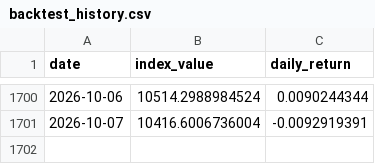
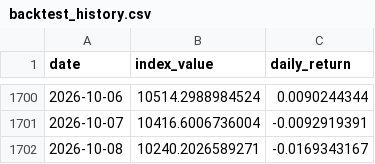
Before and after one commit to Riccard0631/rp-ai-infrastructure-30-index, a CSV file: backtest_history.csv, drawn as a sheet; only a part is shown, gaps mark what is left out.

```diff
--- a/backtest_history.csv
+++ b/backtest_history.csv
@@ -1701 +1701,2 @@ date,index_value,daily_return
 2026-10-07,10416.6006736004,-0.0092919391
+2026-10-08,10240.2026589271,-0.0169343167
```
Also changed, not shown: history.csv, 4 other files.
